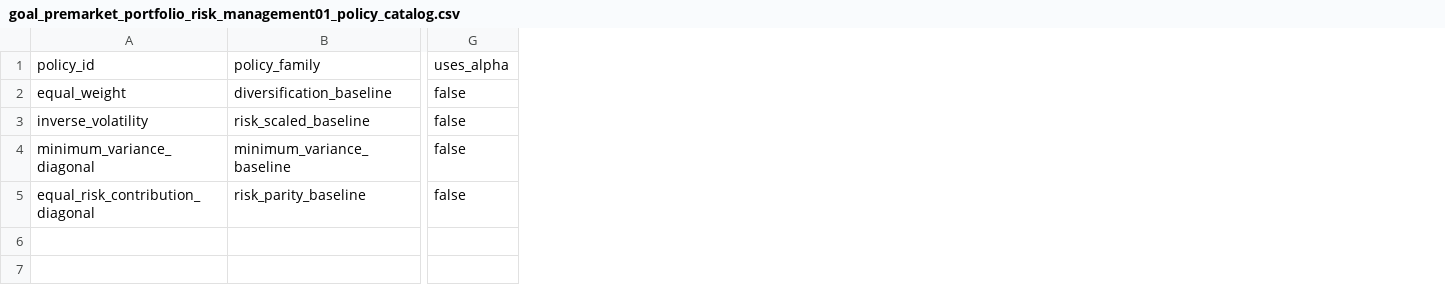
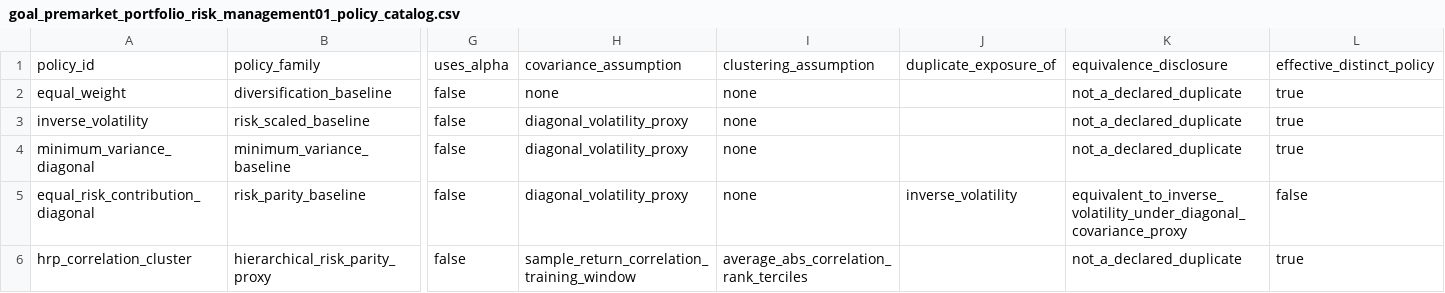
Before and after one commit to RyanLu0203/A_share_premarket_core, a CSV file: outputs/research/goal_premarket_portfolio_risk_management01_policy_catalog.csv, drawn as a sheet; only a part is shown, gaps mark what is left out; rows hold the shown columns only; the diff names each change by its address in the sheet, - before the commit and + after, or states it on an @@ line.

```diff
--- a/outputs/research/goal_premarket_portfolio_risk_management01_policy_catalog.csv
+++ b/outputs/research/goal_premarket_portfolio_risk_management01_policy_catalog.csv
+column H, rows 1-5: covariance_assumption | none | diagonal_volatility_proxy | diagonal_volatility_proxy | diagonal_volatility_proxy
+column I, rows 1-5: clustering_assumption | none | none | none | none
+column J, rows 1-5: duplicate_exposure_of |  |  |  | inverse_volatility
+column K, rows 1-5: equivalence_disclosure | not_a_declared_duplicate | not_a_declared_duplicate | not_a_declared_duplicate | equivalent_to_inverse_volatility_under_diagonal_covariance_proxy
+column L, rows 1-5: effective_distinct_policy | true | true | true | false
+row 6: hrp_correlation_cluster | hierarchical_risk_parity_proxy | false | sample_return_correlation_training_window | average_abs_correlation_rank_terciles |  | not_a_declared_duplicate | true
```
Also changed, not shown: outputs/research/goal_premarket_portfolio_risk_management01_policy_regime_stability.csv, outputs/research/goal_premarket_portfolio_risk_management01_position_constraint_catalog.csv, 22 other files.
